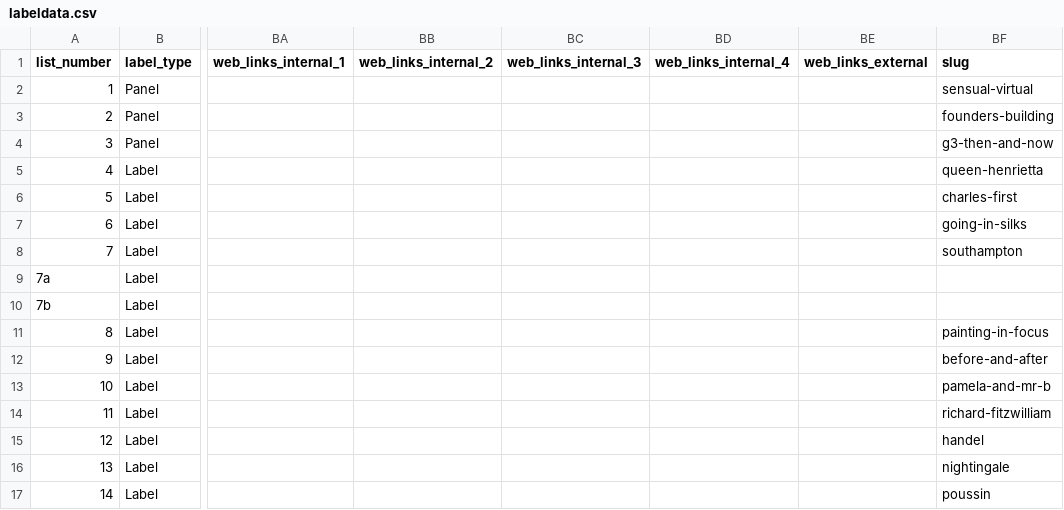
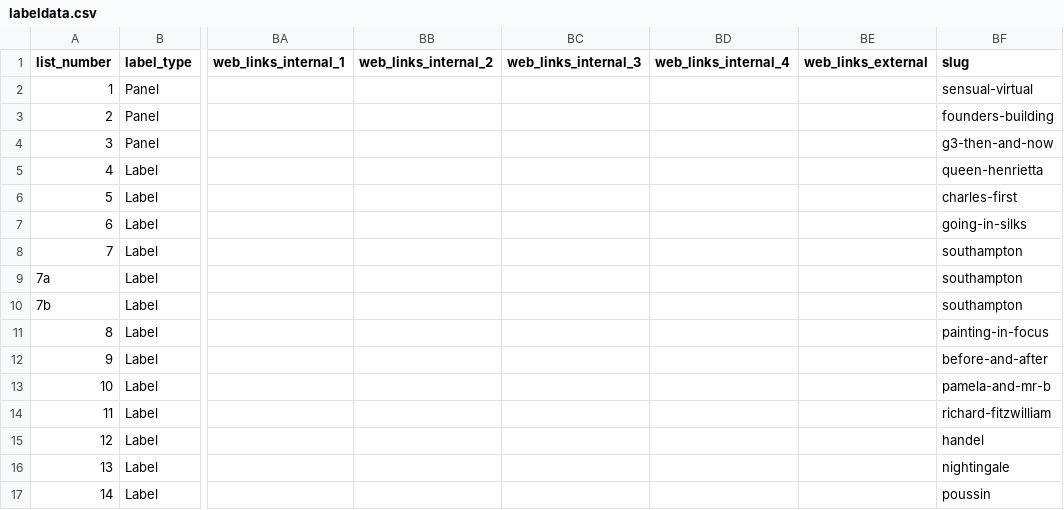
Before and after one commit to FitzwilliamMuseum/beyond-the-label, a CSV file: _data/labeldata.csv, drawn as a sheet; only a part is shown, gaps mark what is left out; the diff names each change by its address in the sheet, - before the commit and + after, or states it on an @@ line.

Commit message:
Added label part includes; added content. Links to CE

```diff
--- a/_data/labeldata.csv
+++ b/_data/labeldata.csv
-BF9:BF10 (slug): (empty)
+BF9:BF10 (slug): southampton
```
Also changed, not shown: 11 other files.
